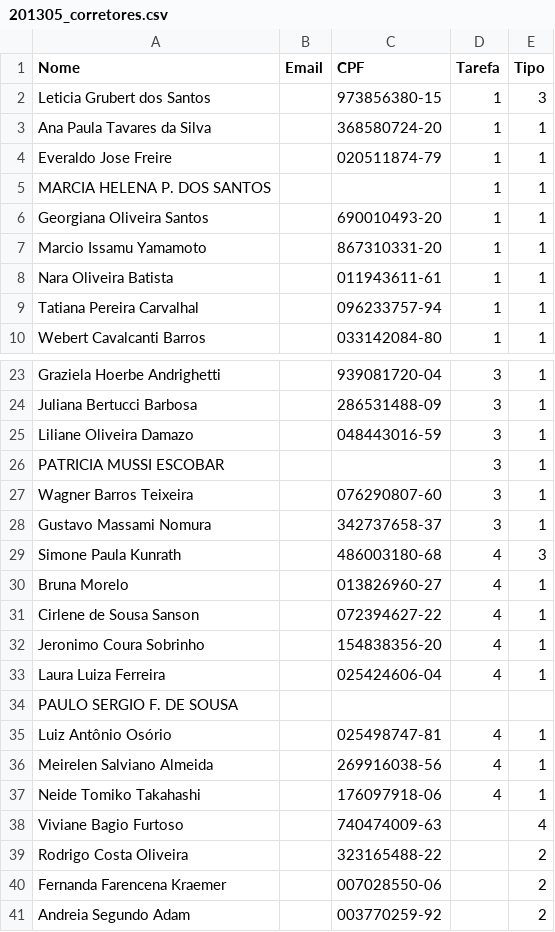
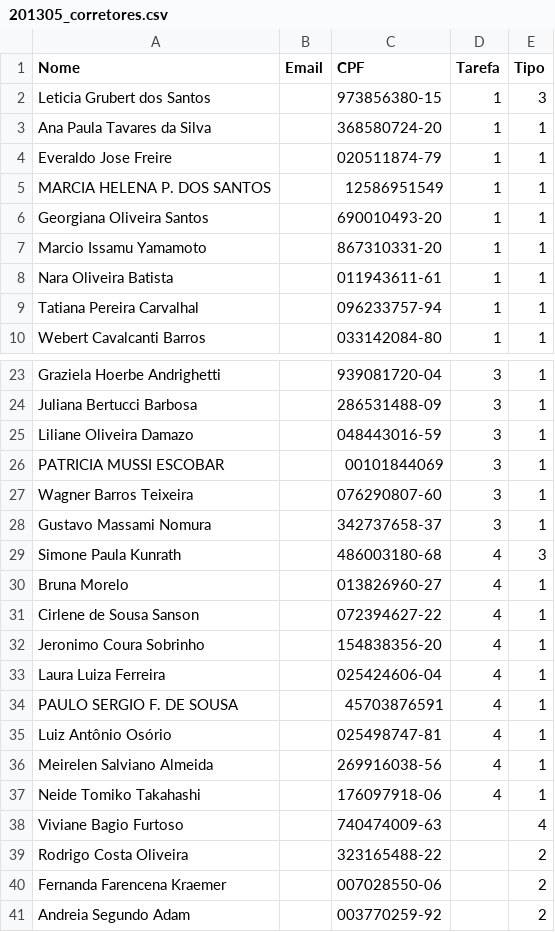
Before and after one commit to AZHARDEEN/cloudsystems, a CSV file: trunk/database/201305_corretores.csv, drawn as a sheet; only a part is shown, gaps mark what is left out.

```diff
--- a/trunk/database/201305_corretores.csv
+++ b/trunk/database/201305_corretores.csv
@@ -4,3 +4,3 @@ Ana Paula Tavares da Silva;;368580724-20;1;1
 Everaldo Jose Freire;;020511874-79;1;1
-MARCIA HELENA P. DOS SANTOS;;;1;1
+MARCIA HELENA P. DOS SANTOS;;12586951549;1;1
 Georgiana Oliveira Santos;;690010493-20;1;1
@@ -25,3 +25,3 @@ Juliana Bertucci Barbosa;;286531488-09;3;1
 Liliane Oliveira Damazo;;048443016-59;3;1
-PATRICIA MUSSI ESCOBAR;;;3;1
+PATRICIA MUSSI ESCOBAR;;00101844069;3;1
 Wagner Barros Teixeira;;076290807-60;3;1
@@ -33,3 +33,3 @@ Jeronimo Coura Sobrinho;;154838356-20;4;1
 Laura Luiza Ferreira;;025424606-04;4;1
-PAULO SERGIO F. DE SOUSA;;;;
+PAULO SERGIO F. DE SOUSA;;45703876591;4;1
 Luiz Antônio Osório;;025498747-81;4;1
```
Also changed, not shown: 11 other files.
